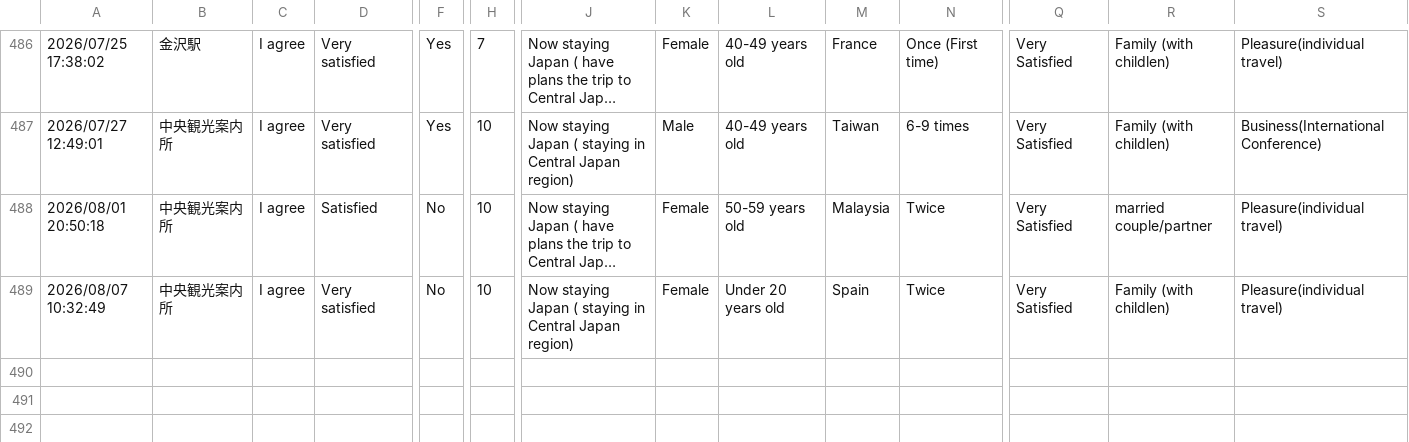
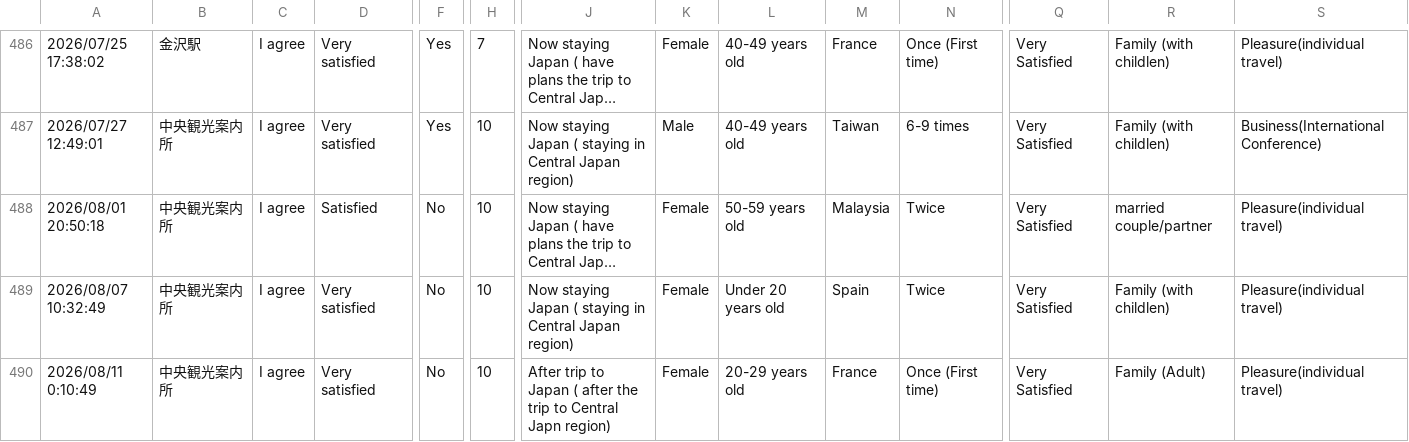
Before and after one commit to codefornoto/MilliforInbound, a CSV file: milliforinbound.csv, drawn as a sheet; only a part is shown, gaps mark what is left out; long unchanged cells end in …; rows hold the shown columns only; the diff names each change by its address in the sheet, - before the commit and + after, or states it on an @@ line.

```diff
--- a/milliforinbound.csv
+++ b/milliforinbound.csv
+row 490: 2026/08/11 0:10:49 | 中央観光案内所 | I agree | Very satisfied | No | 10 | After trip to Japan ( after the trip to Central Japn region) | Female | 20-29 years old | France | Once (First time) | Very Satisfied | Family (Adult) | Pleasure(individual travel)
```
